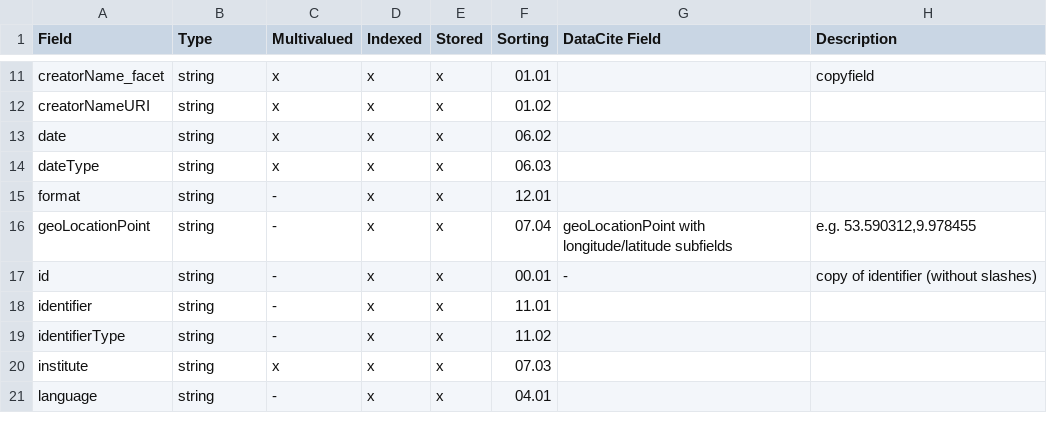
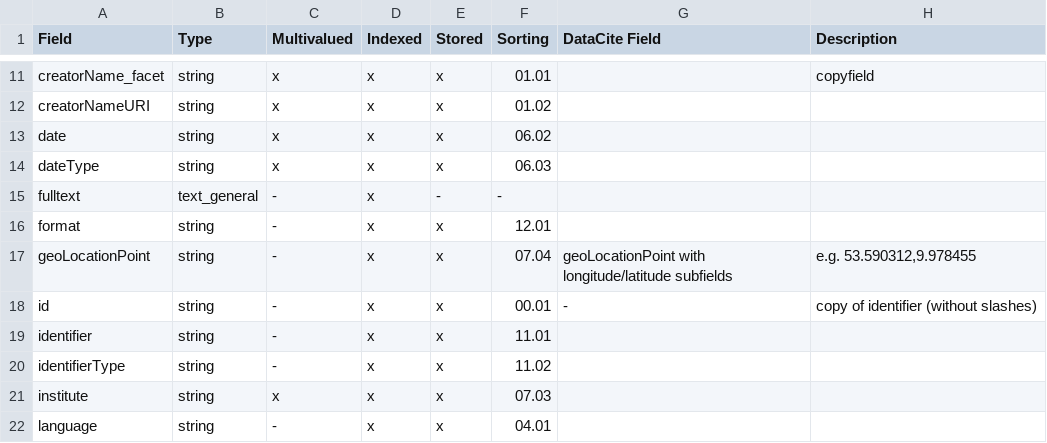
Before and after one commit to subhh/HOS-MetadataTransformations, a CSV file: cfg/solr/schema.csv, drawn as a sheet; only a part is shown, gaps mark what is left out; the diff names each change by its address in the sheet, - before the commit and + after, or states it on an @@ line.

Commit message:
added field fulltext

```diff
--- a/cfg/solr/schema.csv
+++ b/cfg/solr/schema.csv
+row 15: fulltext | text_general | - | x | - | -
```
Also changed, not shown: 1 other file.
